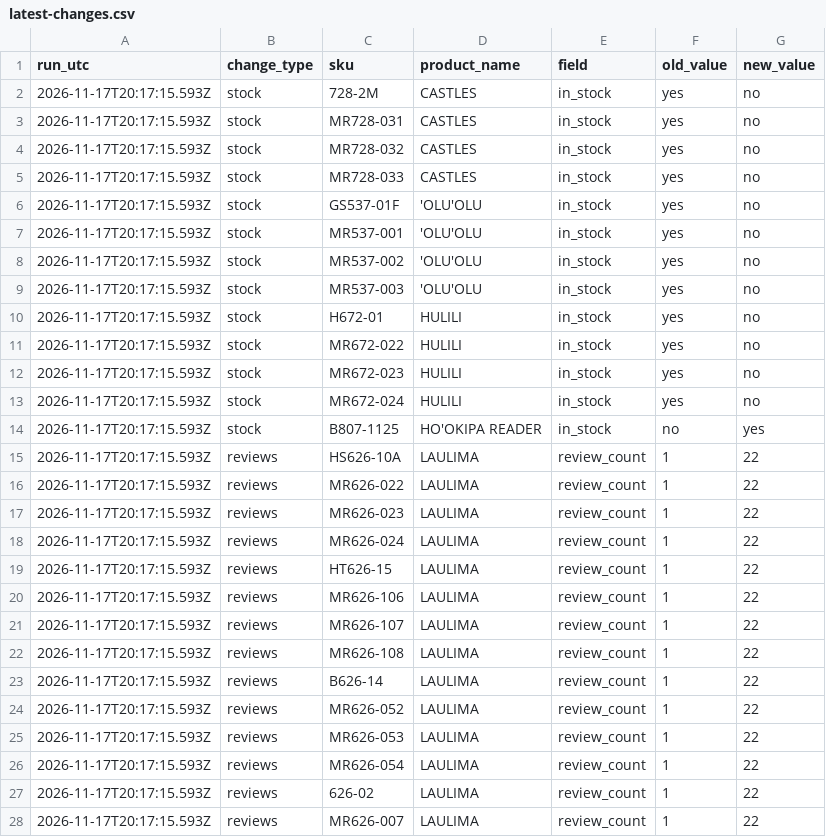
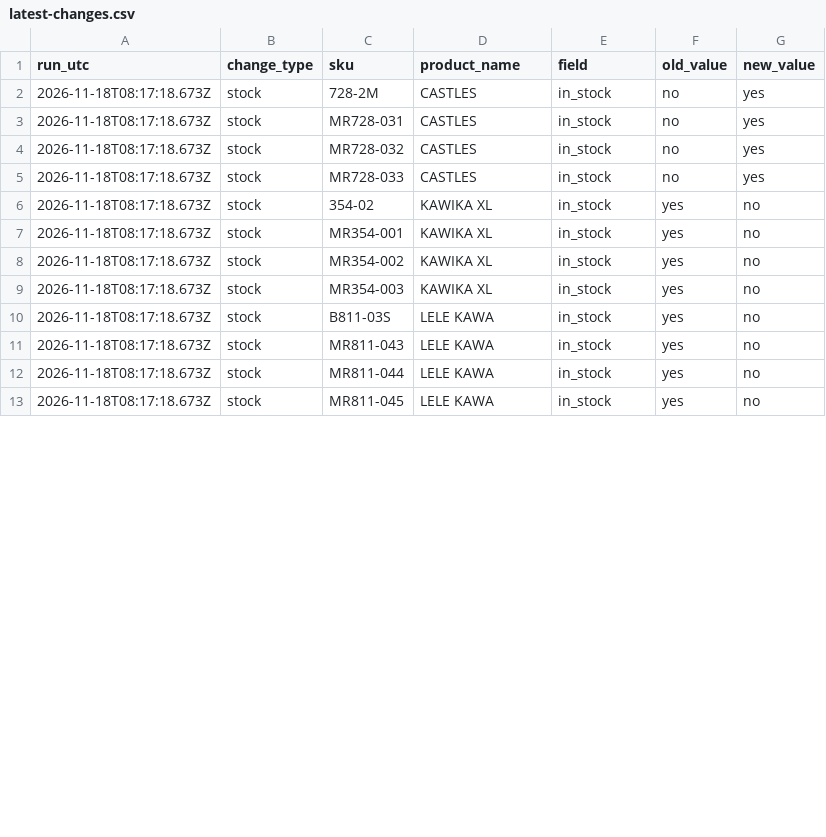
Before and after one commit to saulkropman/maui-jim-feed, a CSV file: data/latest-changes.csv, drawn as a sheet; only a part is shown; the diff covers the shown part only.

```diff
--- a/data/latest-changes.csv
+++ b/data/latest-changes.csv
@@ -1,28 +1,13 @@
 "run_utc","change_type","sku","product_name","field","old_value","new_value"
-"2026-11-17T20:17:15.593Z","stock","728-2M","CASTLES","in_stock","yes","no"
-"2026-11-17T20:17:15.593Z","stock","MR728-031","CASTLES","in_stock","yes","no"
-"2026-11-17T20:17:15.593Z","stock","MR728-032","CASTLES","in_stock","yes","no"
-"2026-11-17T20:17:15.593Z","stock","MR728-033","CASTLES","in_stock","yes","no"
-"2026-11-17T20:17:15.593Z","stock","GS537-01F","'OLU'OLU","in_stock","yes","no"
-"2026-11-17T20:17:15.593Z","stock","MR537-001","'OLU'OLU","in_stock","yes","no"
-"2026-11-17T20:17:15.593Z","stock","MR537-002","'OLU'OLU","in_stock","yes","no"
-"2026-11-17T20:17:15.593Z","stock","MR537-003","'OLU'OLU","in_stock","yes","no"
-"2026-11-17T20:17:15.593Z","stock","H672-01","HULILI","in_stock","yes","no"
-"2026-11-17T20:17:15.593Z","stock","MR672-022","HULILI","in_stock","yes","no"
-"2026-11-17T20:17:15.593Z","stock","MR672-023","HULILI","in_stock","yes","no"
-"2026-11-17T20:17:15.593Z","stock","MR672-024","HULILI","in_stock","yes","no"
-"2026-11-17T20:17:15.593Z","stock","B807-1125","HO'OKIPA READER","in_stock","no","yes"
-"2026-11-17T20:17:15.593Z","reviews","HS626-10A","LAULIMA","review_count","1","22"
-"2026-11-17T20:17:15.593Z","reviews","MR626-022","LAULIMA","review_count","1","22"
-"2026-11-17T20:17:15.593Z","reviews","MR626-023","LAULIMA","review_count","1","22"
-"2026-11-17T20:17:15.593Z","reviews","MR626-024","LAULIMA","review_count","1","22"
-"2026-11-17T20:17:15.593Z","reviews","HT626-15","LAULIMA","review_count","1","22"
-"2026-11-17T20:17:15.593Z","reviews","MR626-106","LAULIMA","review_count","1","22"
-"2026-11-17T20:17:15.593Z","reviews","MR626-107","LAULIMA","review_count","1","22"
-"2026-11-17T20:17:15.593Z","reviews","MR626-108","LAULIMA","review_count","1","22"
-"2026-11-17T20:17:15.593Z","reviews","B626-14","LAULIMA","review_count","1","22"
-"2026-11-17T20:17:15.593Z","reviews","MR626-052","LAULIMA","review_count","1","22"
-"2026-11-17T20:17:15.593Z","reviews","MR626-053","LAULIMA","review_count","1","22"
-"2026-11-17T20:17:15.593Z","reviews","MR626-054","LAULIMA","review_count","1","22"
-"2026-11-17T20:17:15.593Z","reviews","626-02","LAULIMA","review_count","1","22"
-"2026-11-17T20:17:15.593Z","reviews","MR626-007","LAULIMA","review_count","1","22"
+"2026-11-18T08:17:18.673Z","stock","728-2M","CASTLES","in_stock","no","yes"
+"2026-11-18T08:17:18.673Z","stock","MR728-031","CASTLES","in_stock","no","yes"
+"2026-11-18T08:17:18.673Z","stock","MR728-032","CASTLES","in_stock","no","yes"
+"2026-11-18T08:17:18.673Z","stock","MR728-033","CASTLES","in_stock","no","yes"
+"2026-11-18T08:17:18.673Z","stock","354-02","KAWIKA XL","in_stock","yes","no"
+"2026-11-18T08:17:18.673Z","stock","MR354-001","KAWIKA XL","in_stock","yes","no"
+"2026-11-18T08:17:18.673Z","stock","MR354-002","KAWIKA XL","in_stock","yes","no"
+"2026-11-18T08:17:18.673Z","stock","MR354-003","KAWIKA XL","in_stock","yes","no"
+"2026-11-18T08:17:18.673Z","stock","B811-03S","LELE KAWA","in_stock","yes","no"
+"2026-11-18T08:17:18.673Z","stock","MR811-043","LELE KAWA","in_stock","yes","no"
+"2026-11-18T08:17:18.673Z","stock","MR811-044","LELE KAWA","in_stock","yes","no"
+"2026-11-18T08:17:18.673Z","stock","MR811-045","LELE KAWA","in_stock","yes","no"
```
Also changed, not shown: 7 removed rows and 3 edited cells elsewhere in this file, data/change-log.csv, 4 other files.
